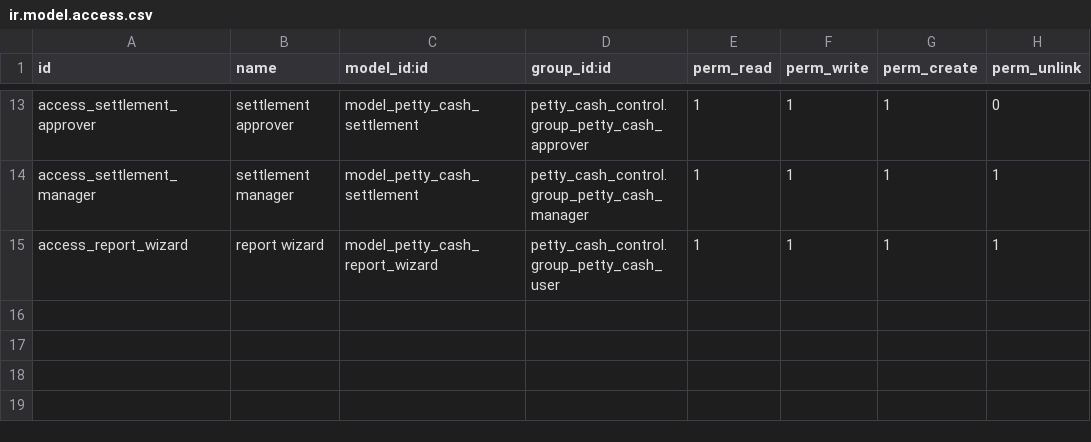
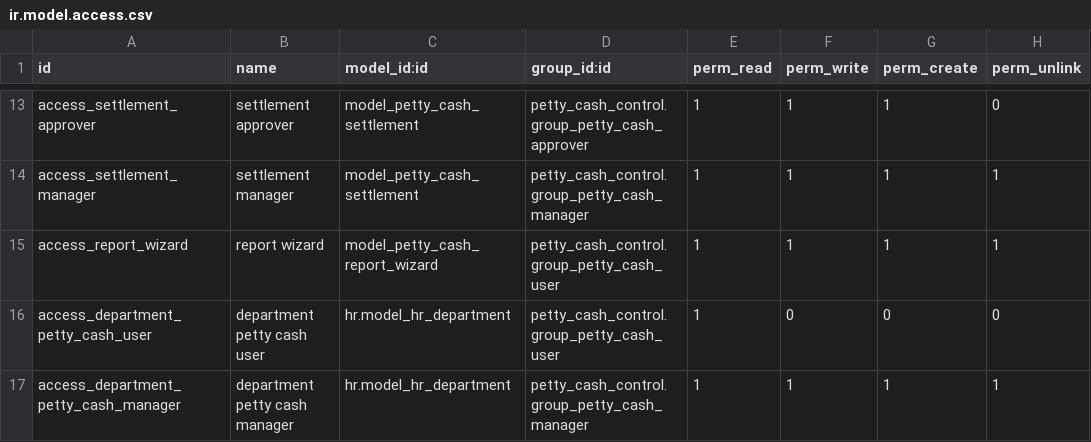
Before and after one commit to midrovom/theme_prime_custom, a CSV file: petty_cash_control/security/ir.model.access.csv, drawn as a sheet; only a part is shown, gaps mark what is left out.

```diff
--- a/petty_cash_control/security/ir.model.access.csv
+++ b/petty_cash_control/security/ir.model.access.csv
@@ -15 +15,3 @@ access_settlement_manager,settlement manager,model_petty_cash_settlement,petty_c
 access_report_wizard,report wizard,model_petty_cash_report_wizard,petty_cash_control.group_petty_cash_user,1,1,1,1
+access_department_petty_cash_user,department petty cash user,hr.model_hr_department,petty_cash_control.group_petty_cash_user,1,0,0,0
+access_department_petty_cash_manager,department petty cash manager,hr.model_hr_department,petty_cash_control.group_petty_cash_manager,1,1,1,1
```
Also changed, not shown: 12 other files.
